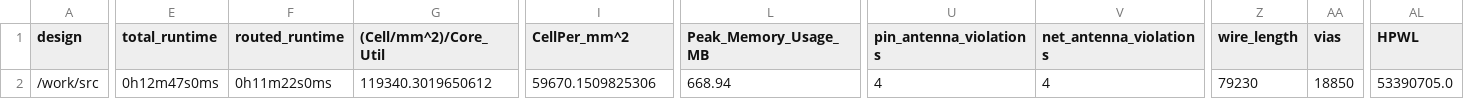
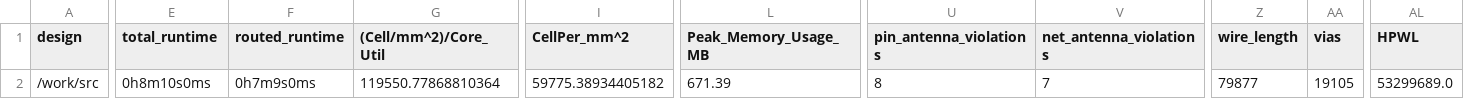
Before and after one commit to TinyTapeout/tinytapeout-05, a CSV file: projects/tt_um_rtfb_collatz/metrics.csv, drawn as a sheet; only a part is shown, gaps mark what is left out; the diff covers the shown part only; the diff names each change by its address in the sheet, - before the commit and + after, or states it on an @@ line.

Commit message:
feat: update project tt_um_rtfb_collatz from rtfb/tt05-collatz
Commit: 814900a8df0b715a2cbf4d0fb5eea28658c599a1
Workflow: https://github.com/rtfb/tt05-collatz/actions/runs/6523335236

```diff
--- a/projects/tt_um_rtfb_collatz/metrics.csv
+++ b/projects/tt_um_rtfb_collatz/metrics.csv
-E2 (total_runtime): 0h12m47s0ms
+E2 (total_runtime): 0h8m10s0ms
-F2 (routed_runtime): 0h11m22s0ms
+F2 (routed_runtime): 0h7m9s0ms
-G2 ((Cell/mm^2)/Core_Util): 119340.3019650612
+G2 ((Cell/mm^2)/Core_Util): 119550.77868810364
-I2 (CellPer_mm^2): 59670.1509825306
+I2 (CellPer_mm^2): 59775.38934405182
-L2 (Peak_Memory_Usage_MB): 668.94
+L2 (Peak_Memory_Usage_MB): 671.39
-U2 (pin_antenna_violations): 4
+U2 (pin_antenna_violations): 8
-V2 (net_antenna_violations): 4
+V2 (net_antenna_violations): 7
-Z2 (wire_length): 79230
+Z2 (wire_length): 79877
-AA2 (vias): 18850
+AA2 (vias): 19105
-AL2 (HPWL): 53390705.0
+AL2 (HPWL): 53299689.0
```
Also changed, not shown: 8 edited cells elsewhere in this file, 5 other files.
